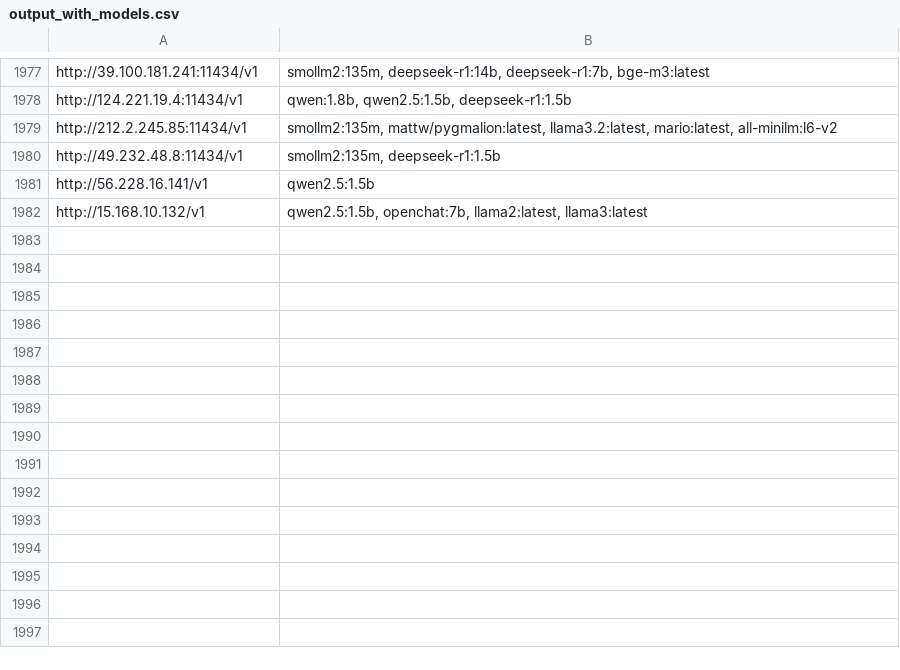
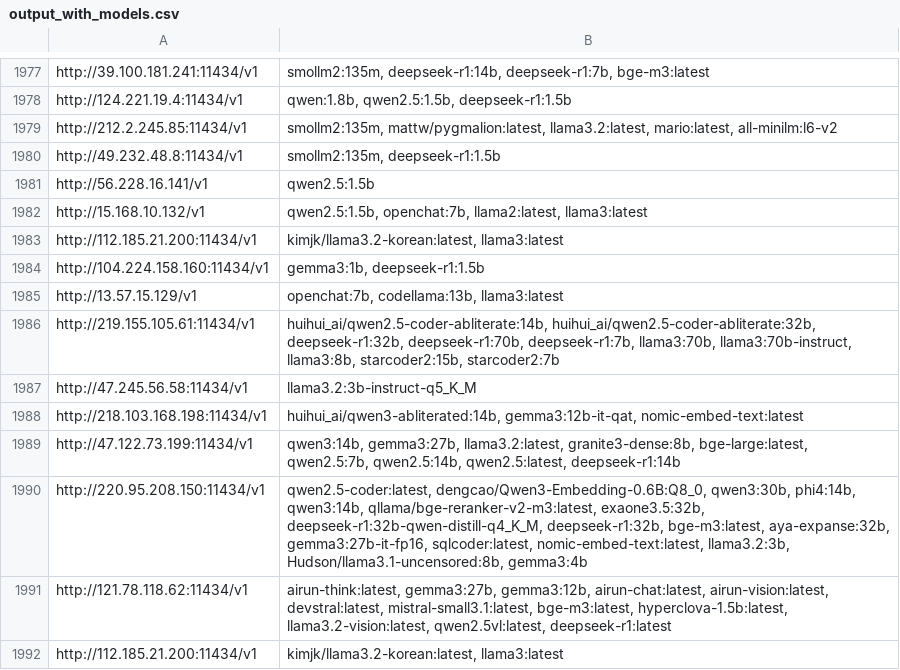
Before and after one commit to happyshua/ollamalist, a CSV file: output_with_models.csv, drawn as a sheet; only a part is shown, gaps mark what is left out; the diff names each change by its address in the sheet, - before the commit and + after, or states it on an @@ line.

```diff
--- a/output_with_models.csv
+++ b/output_with_models.csv
+row 1983: http://112.185.21.200:11434/v1 | kimjk/llama3.2-korean:latest, llama3:latest
+row 1984: http://104.224.158.160:11434/v1 | gemma3:1b, deepseek-r1:1.5b
+row 1985: http://13.57.15.129/v1 | openchat:7b, codellama:13b, llama3:latest
+row 1986: http://219.155.105.61:11434/v1 | huihui_ai/qwen2.5-coder-abliterate:14b, huihui_ai/qwen2.5-coder-abliterate:32b, deepseek-r1:32b, deepseek-r1:70b, deepseek-r1:7b, llama3:70b, llama3:70b-instruct, llama3:8b, starcoder2:15b, starcoder2:7b
+row 1987: http://47.245.56.58:11434/v1 | llama3.2:3b-instruct-q5_K_M
+row 1988: http://218.103.168.198:11434/v1 | huihui_ai/qwen3-abliterated:14b, gemma3:12b-it-qat, nomic-embed-text:latest
+row 1989: http://47.122.73.199:11434/v1 | qwen3:14b, gemma3:27b, llama3.2:latest, granite3-dense:8b, bge-large:latest, qwen2.5:7b, qwen2.5:14b, qwen2.5:latest, deepseek-r1:14b
+row 1990: http://220.95.208.150:11434/v1 | qwen2.5-coder:latest, dengcao/Qwen3-Embedding-0.6B:Q8_0, qwen3:30b, phi4:14b, qwen3:14b, qllama/bge-reranker-v2-m3:latest, exaone3.5:32b, deepseek-r1:32b-qwen-distill-q4_K_M, deepseek-r1:32b, bge-m3:latest, aya-expanse:32b, gemma3:27b-it-fp16, sqlcoder:latest, nomic-embed-text:latest, llama3.2:3b, Hudson/llama3.1-uncensored:8b, gemma3:4b
+row 1991: http://121.78.118.62:11434/v1 | airun-think:latest, gemma3:27b, gemma3:12b, airun-chat:latest, airun-vision:latest, devstral:latest, mistral-small3.1:latest, bge-m3:latest, hyperclova-1.5b:latest, llama3.2-vision:latest, qwen2.5vl:latest, deepseek-r1:latest
+row 1992: http://112.185.21.200:11434/v1 | kimjk/llama3.2-korean:latest, llama3:latest
```
